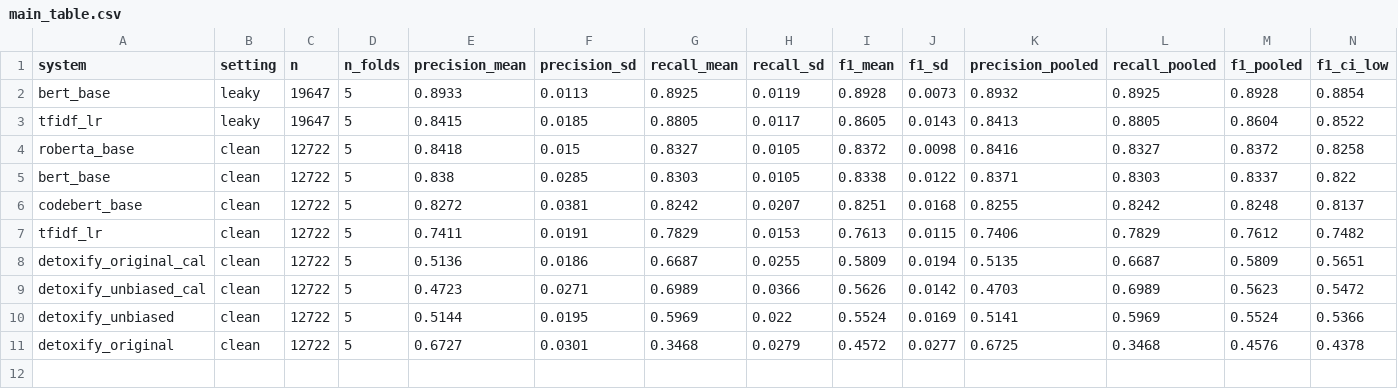
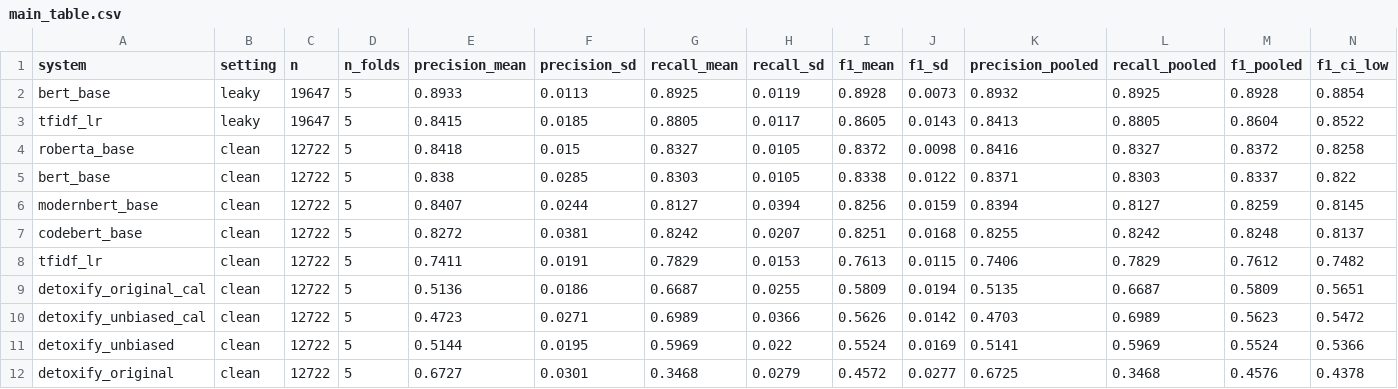
Before and after one commit to pteisb/tdt13-toxicity-project, a CSV file: results/main_table.csv, drawn as a sheet; only a part is shown; rows hold the shown columns only; the diff names each change by its address in the sheet, - before the commit and + after, or states it on an @@ line.

```diff
--- a/results/main_table.csv
+++ b/results/main_table.csv
+row 6: modernbert_base | clean | 12722 | 5 | 0.8407 | 0.0244 | 0.8127 | 0.0394 | 0.8256 | 0.0159 | 0.8394 | 0.8127 | 0.8259 | 0.8145
```
Also changed, not shown: results/main_table_per_fold.csv, 4 other files.
